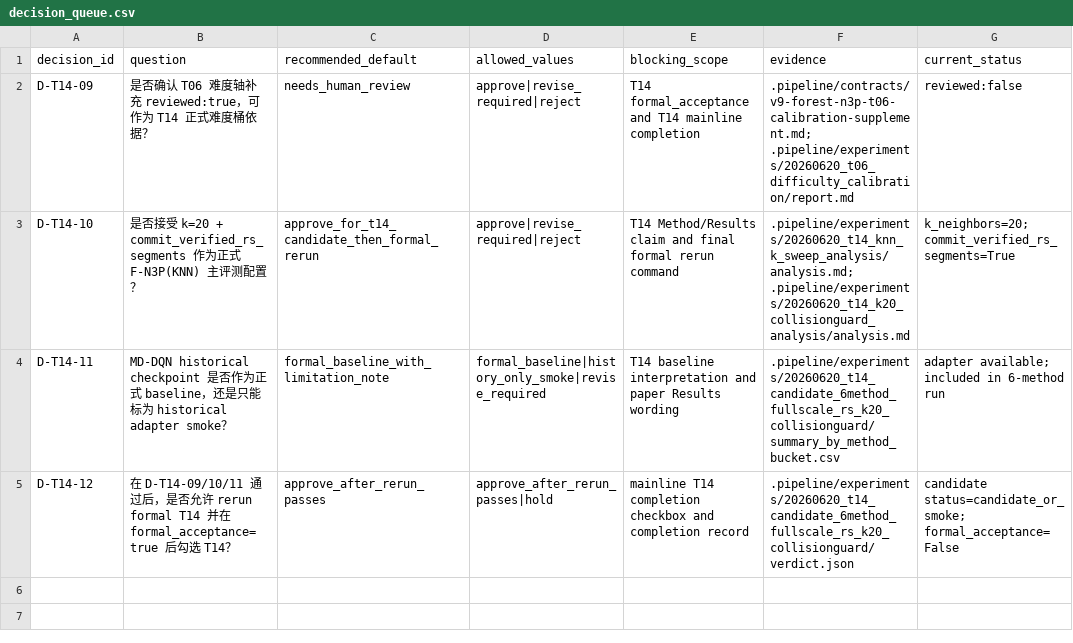
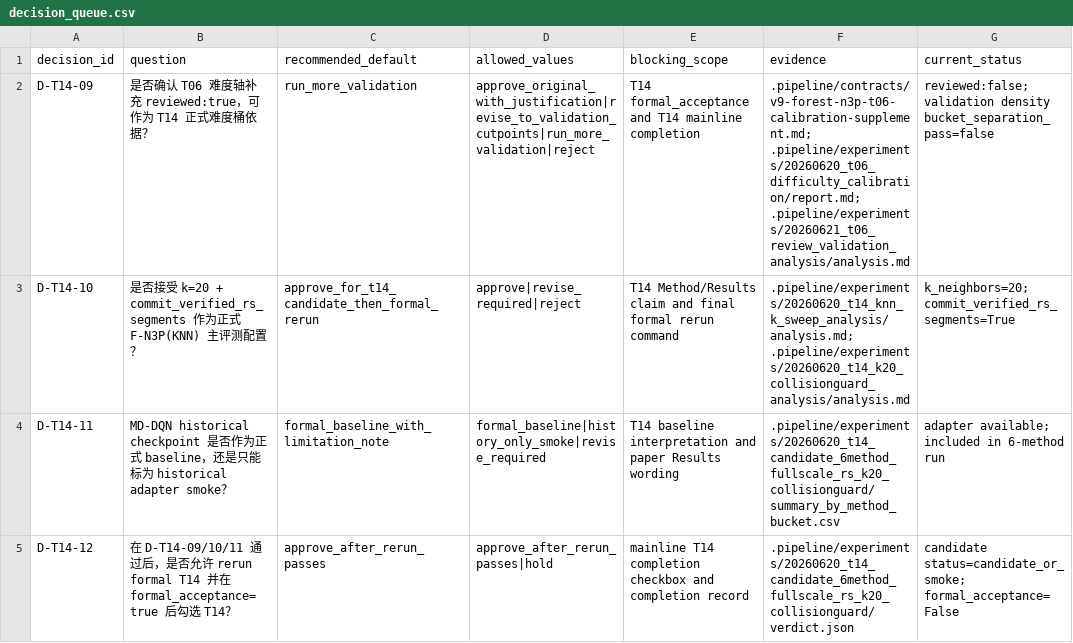
Before and after one commit to unstun/forestnav, a CSV file: .pipeline/experiments/20260621_t14_formal_gate_review_packet/decision_queue.csv, drawn as a sheet.

```diff
--- a/.pipeline/experiments/20260621_t14_formal_gate_review_packet/decision_queue.csv
+++ b/.pipeline/experiments/20260621_t14_formal_gate_review_packet/decision_queue.csv
@@ -1,3 +1,3 @@
 decision_id,question,recommended_default,allowed_values,blocking_scope,evidence,current_status
-D-T14-09,是否确认 T06 难度轴补充 reviewed:true，可作为 T14 正式难度桶依据？,needs_human_review,approve|revise_required|reject,T14 formal_acceptance and T14 mainline completion,.pipeline/contracts/v9-forest-n3p-t06-calibration-supplement.md; .pipeline/experiments/20260620_t06_difficulty_calibration/report.md,reviewed:false
+D-T14-09,是否确认 T06 难度轴补充 reviewed:true，可作为 T14 正式难度桶依据？,run_more_validation,approve_original_with_justification|revise_to_validation_cutpoints|run_more_validation|reject,T14 formal_acceptance and T14 mainline completion,.pipeline/contracts/v9-forest-n3p-t06-calibration-supplement.md; .pipeline/experiments/20260620_t06_difficulty_calibration/report.md; .pipeline/experiments/20260621_t06_review_validation_analysis/analysis.md,reviewed:false; validation density bucket_separation_pass=false
 D-T14-10,是否接受 k=20 + commit_verified_rs_segments 作为正式 F-N3P(KNN) 主评测配置？,approve_for_t14_candidate_then_formal_rerun,approve|revise_required|reject,T14 Method/Results claim and final formal rerun command,.pipeline/experiments/20260620_t14_knn_k_sweep_analysis/analysis.md; .pipeline/experiments/20260620_t14_k20_collisionguard_analysis/analysis.md,k_neighbors=20; commit_verified_rs_segments=True
```
Also changed, not shown: .pipeline/experiments/20260621_t14_formal_gate_review_packet/formal_gate_checklist.csv, 4 other files.
